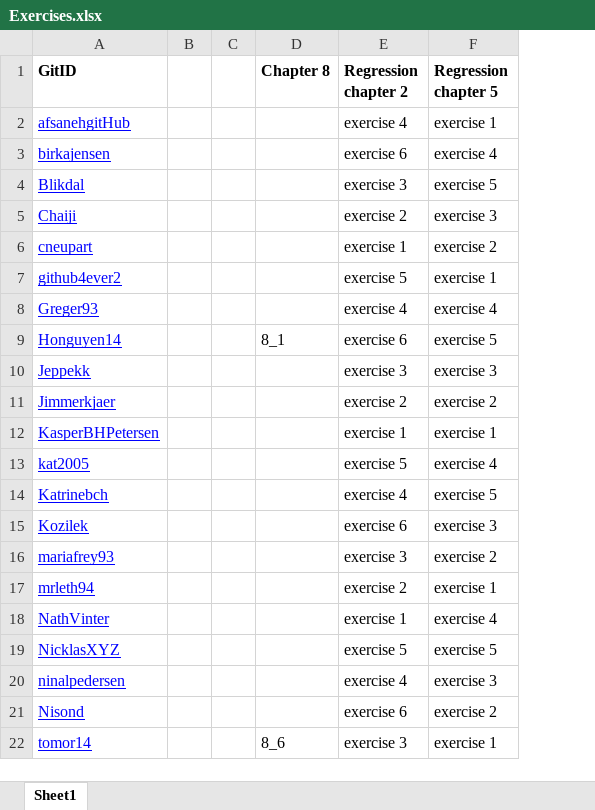
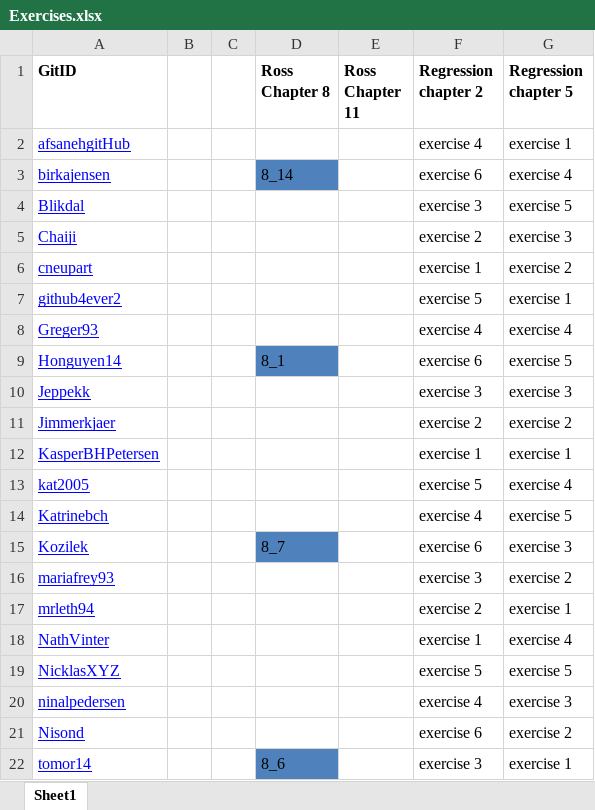
Before and after one commit to haghish/ST516, an Excel workbook: Exercises.xlsx, sheet Sheet1, drawn as a sheet; values as stored, in another font and other column widths than the file's, no borders; charts and pictures not drawn; the diff names each change by its address in the sheet, - before the commit and + after, or states it on an @@ line.

Commit message:
updating the exercises

```diff
--- a/Exercises.xlsx (sheet Sheet1)
+++ b/Exercises.xlsx (sheet Sheet1)
+column E (Ross Chapter 11), empty
-D1: Chapter 8
+D1: Ross Chapter 8
-D3 (Ross Chapter 8): (empty)
+D3 (Ross Chapter 8): 8_14
-D3 fill: none
+D3 fill: #4F81BD
-D9 fill: none
+D9 fill: #4F81BD
-D15 (Ross Chapter 8): (empty)
+D15 (Ross Chapter 8): 8_7
-D15 fill: none
+D15 fill: #4F81BD
-D22 fill: none
+D22 fill: #4F81BD
```
Also changed, not shown: charts or pictures.
